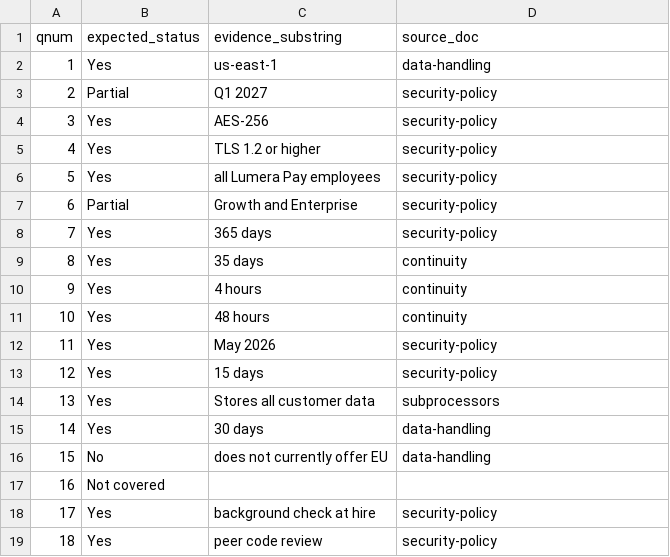
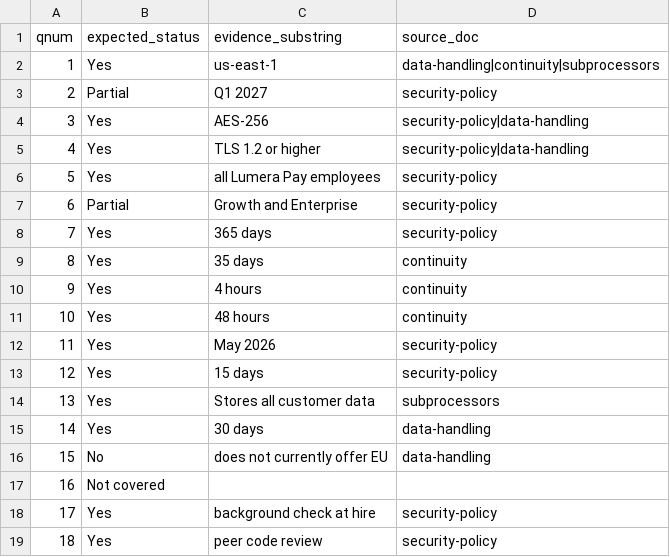
Before and after one commit to tbarasa-seekr/diligence-desk, a CSV file: testsets/answer_key.csv, drawn as a sheet.

Commit message:
Add evidence: screenshots and results for bronze, silver, and gold

```diff
--- a/testsets/answer_key.csv
+++ b/testsets/answer_key.csv
@@ -1,6 +1,6 @@
 qnum,expected_status,evidence_substring,source_doc
-1,Yes,us-east-1,data-handling
+1,Yes,us-east-1,data-handling|continuity|subprocessors
 2,Partial,Q1 2027,security-policy
-3,Yes,AES-256,security-policy
-4,Yes,TLS 1.2 or higher,security-policy
+3,Yes,AES-256,security-policy|data-handling
+4,Yes,TLS 1.2 or higher,security-policy|data-handling
 5,Yes,all Lumera Pay employees,security-policy
```
Also changed, not shown: 45 other files.
